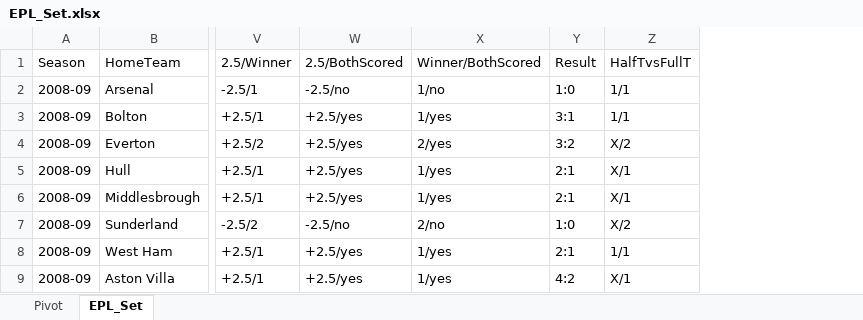
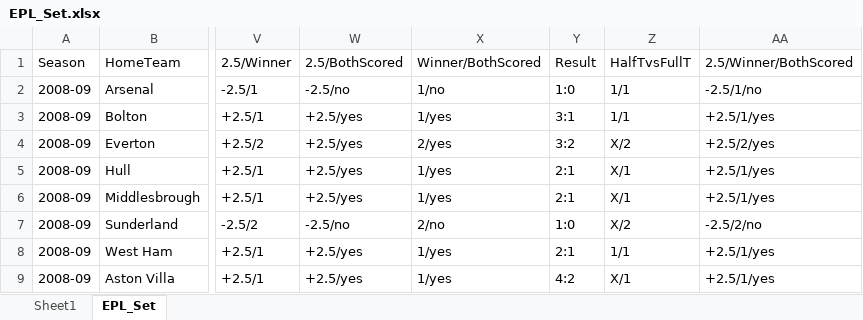
Before and after one commit to Doryski/Epl_results, an Excel workbook: EPL_Set.xlsx, sheet EPL_Set, drawn as a sheet; only a part is shown, gaps mark what is left out; values as stored, in another font and other column widths than the file's, no borders; the diff names each change by its address in the sheet, - before the commit and + after, or states it on an @@ line.

```diff
--- a/EPL_Set.xlsx (sheet EPL_Set)
+++ b/EPL_Set.xlsx (sheet EPL_Set)
-sheet tab: Pivot
+sheet tab: Sheet1
+column AA (2.5/Winner/BothScored), rows 2-9: -2.5/1/no | +2.5/1/yes | +2.5/2/yes | +2.5/1/yes | +2.5/1/yes | -2.5/2/no | +2.5/1/yes | +2.5/1/yes
```
Also changed, not shown: charts or pictures, EPL_df.xlsx, 8 other files.
